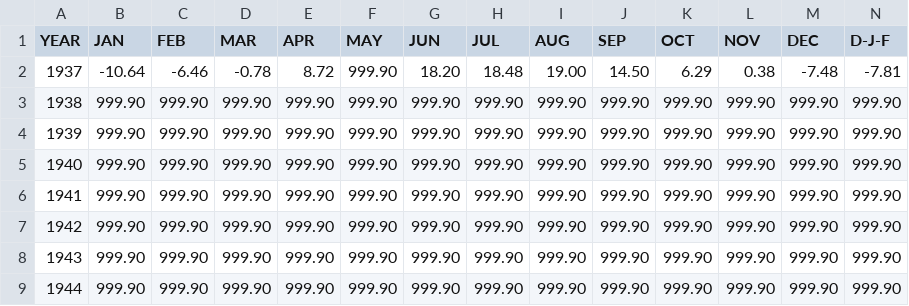
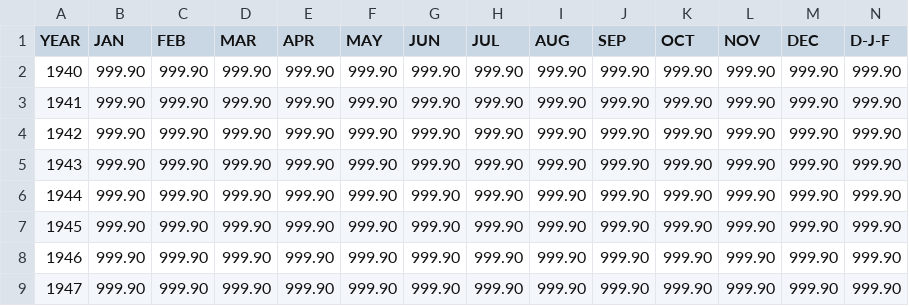
Before and after one commit to ShehmaAli/The-Earth-kept-a-record.-Here-it-is..., a CSV file: Weather station csv/moscow.csv, drawn as a sheet; only a part is shown; the shorter side is filled out with more unchanged rows; rows hold the shown columns only; the diff names each change by its address in the sheet, - before the commit and + after, or states it on an @@ line.

```diff
--- a/Weather station csv/moscow.csv
+++ b/Weather station csv/moscow.csv
-row 2: 1937 | -10.64 | -6.46 | -0.78 | 8.72 | 999.90 | 18.20 | 18.48 | 19.00 | 14.50 | 6.29 | 0.38 | -7.48 | -7.81
-row 3: 1938 | 999.90 | 999.90 | 999.90 | 999.90 | 999.90 | 999.90 | 999.90 | 999.90 | 999.90 | 999.90 | 999.90 | 999.90 | 999.90
-row 4: 1939 | 999.90 | 999.90 | 999.90 | 999.90 | 999.90 | 999.90 | 999.90 | 999.90 | 999.90 | 999.90 | 999.90 | 999.90 | 999.90
```
Also changed, not shown: Weather station csv/bangkok.csv, Weather station csv/berlin.csv, 5 other files.
